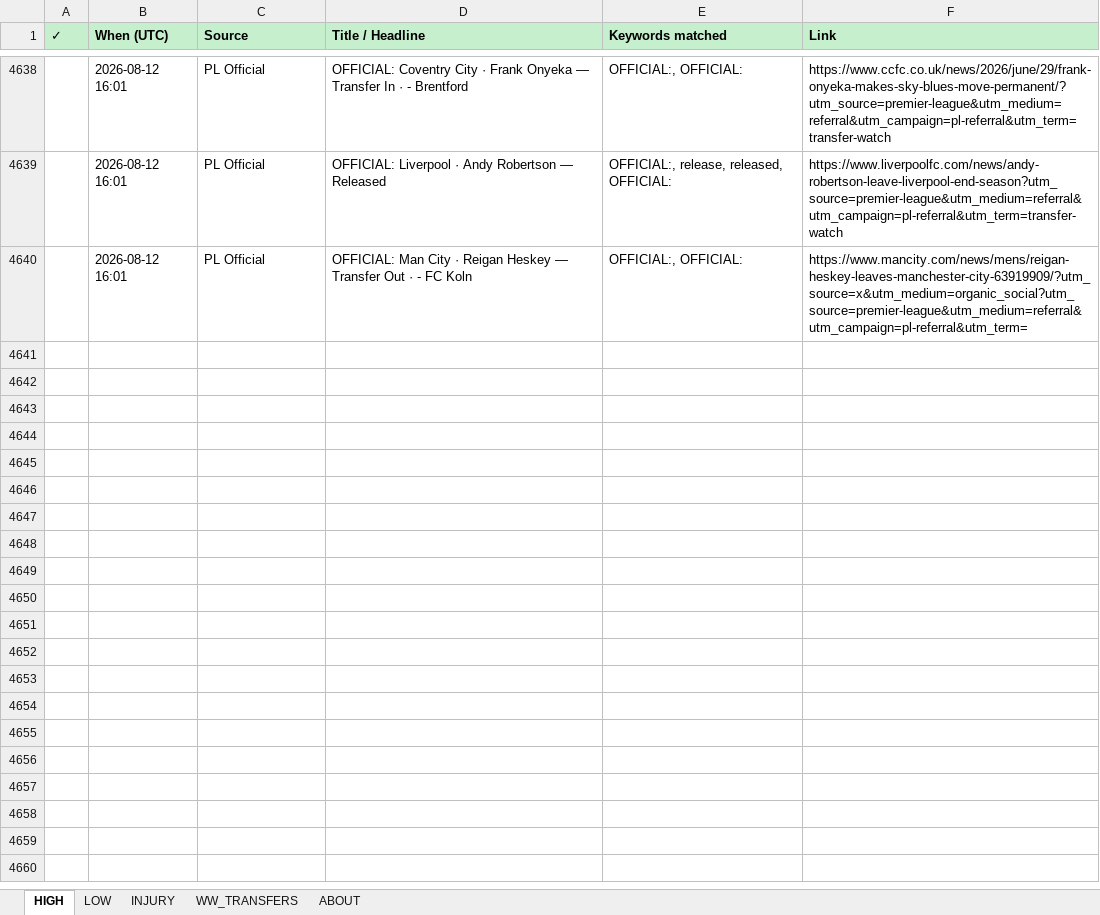
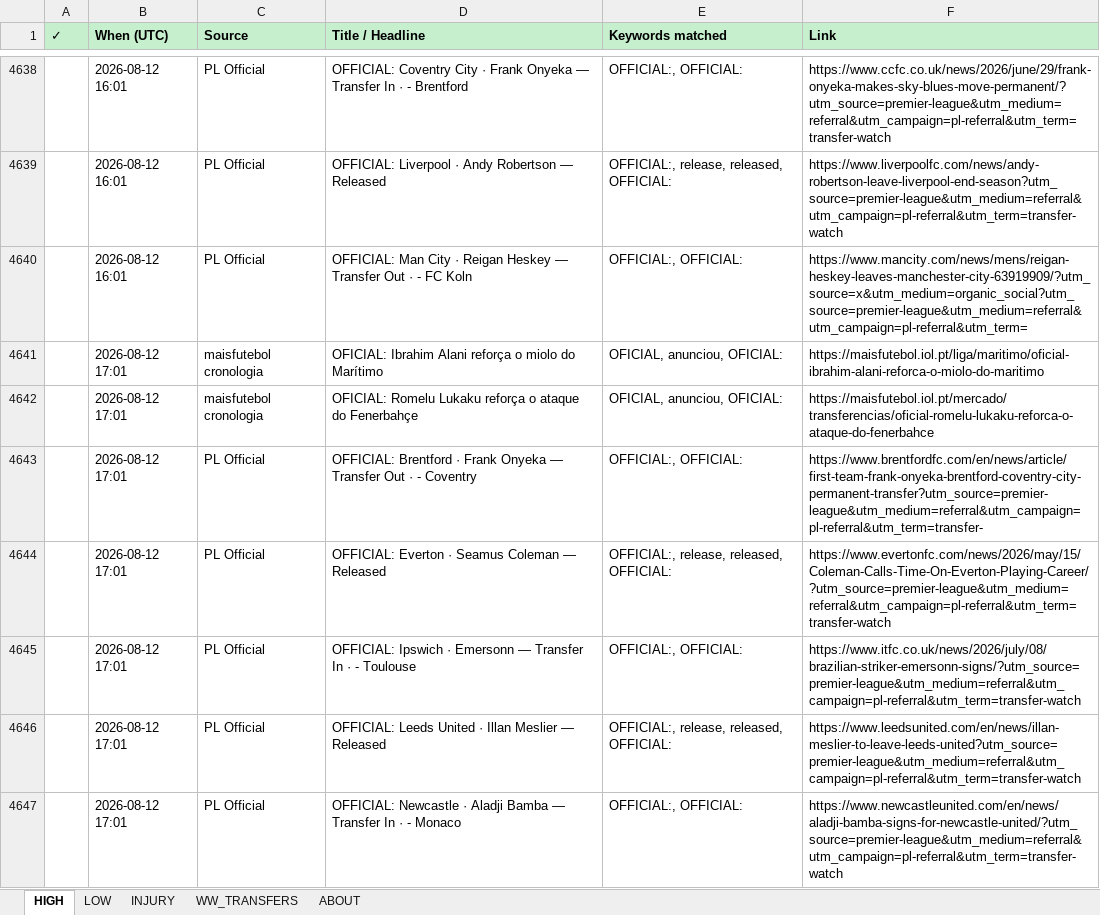
Before and after one commit to rneves2005-dotcom/fpl-dashboard, an Excel workbook: Transfer_Tracker.xlsx, sheet HIGH, drawn as a sheet; only a part is shown, gaps mark what is left out; values as stored, in another font and other column widths than the file's, no borders; the diff names each change by its address in the sheet, - before the commit and + after, or states it on an @@ line.

Commit message:
auto: transfer poll 2026-08-12 17:01 UTC · 8 new

```diff
--- a/Transfer_Tracker.xlsx (sheet HIGH)
+++ b/Transfer_Tracker.xlsx (sheet HIGH)
+row 4641:  | 2026-08-12 17:01 | maisfutebol cronologia | OFICIAL: Ibrahim Alani reforça o miolo do Marítimo | OFICIAL, anunciou, OFICIAL: | https://maisfutebol.iol.pt/liga/maritimo/oficial-ibrahim-alani-reforca-o-miolo-do-maritimo
+row 4642:  | 2026-08-12 17:01 | maisfutebol cronologia | OFICIAL: Romelu Lukaku reforça o ataque do Fenerbahçe | OFICIAL, anunciou, OFICIAL: | https://maisfutebol.iol.pt/mercado/transferencias/oficial-romelu-lukaku-reforca-o-ataque-do-fenerbahce
+row 4643:  | 2026-08-12 17:01 | PL Official | OFFICIAL: Brentford · Frank Onyeka — Transfer Out · - Coventry | OFFICIAL:, OFFICIAL: | https://www.brentfordfc.com/en/news/article/first-team-frank-onyeka-brentford-coventry-city-permanent-transfer?utm_source=premier-league&utm_medium=referral&utm_campaign=pl-referral&utm_term=transfer-
+row 4644:  | 2026-08-12 17:01 | PL Official | OFFICIAL: Everton · Seamus Coleman — Released | OFFICIAL:, release, released, OFFICIAL: | https://www.evertonfc.com/news/2026/may/15/Coleman-Calls-Time-On-Everton-Playing-Career/?utm_source=premier-league&utm_medium=referral&utm_campaign=pl-referral&utm_term=transfer-watch
+row 4645:  | 2026-08-12 17:01 | PL Official | OFFICIAL: Ipswich · Emersonn — Transfer In · - Toulouse | OFFICIAL:, OFFICIAL: | https://www.itfc.co.uk/news/2026/july/08/brazilian-striker-emersonn-signs/?utm_source=premier-league&utm_medium=referral&utm_campaign=pl-referral&utm_term=transfer-watch
+row 4646:  | 2026-08-12 17:01 | PL Official | OFFICIAL: Leeds United · Illan Meslier — Released | OFFICIAL:, release, released, OFFICIAL: | https://www.leedsunited.com/en/news/illan-meslier-to-leave-leeds-united?utm_source=premier-league&utm_medium=referral&utm_campaign=pl-referral&utm_term=transfer-watch
+row 4647:  | 2026-08-12 17:01 | PL Official | OFFICIAL: Newcastle · Aladji Bamba — Transfer In · - Monaco | OFFICIAL:, OFFICIAL: | https://www.newcastleunited.com/en/news/aladji-bamba-signs-for-newcastle-united/?utm_source=premier-league&utm_medium=referral&utm_campaign=pl-referral&utm_term=transfer-watch
```
Also changed, not shown: sheet INJURY.
